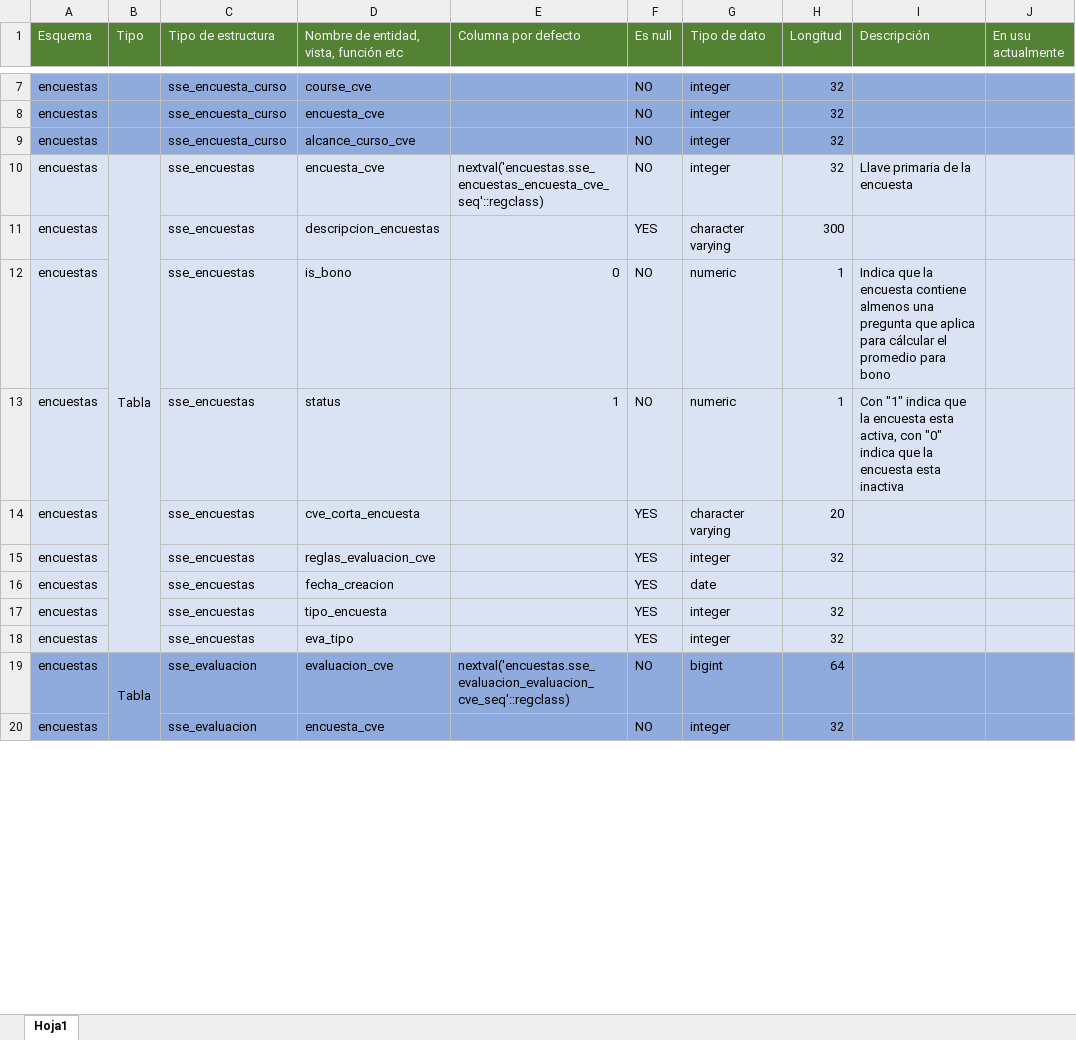
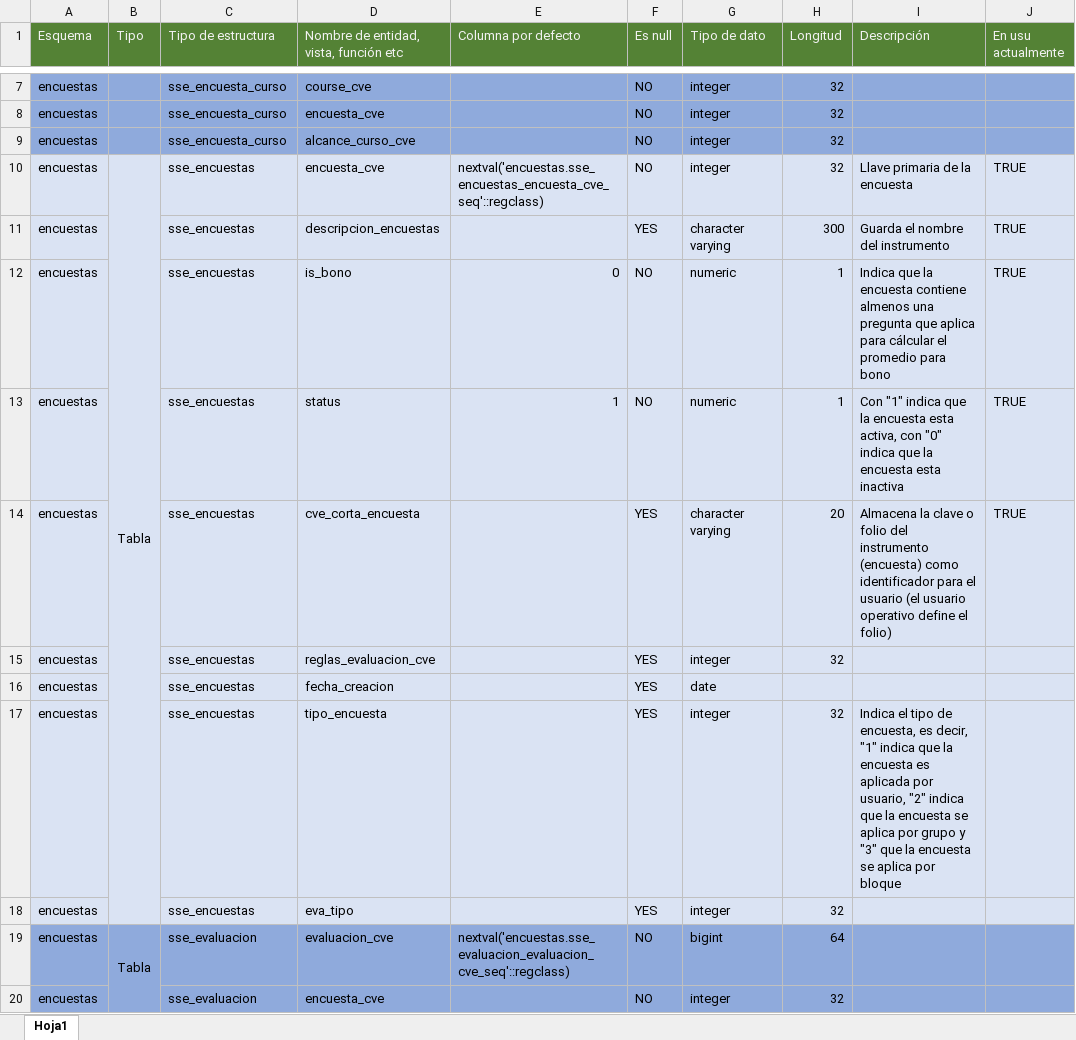
Before and after one commit to amte-imss/encuestas, an Excel workbook: BD/Diccionarío de encuestas.xlsx, sheet Hoja1, drawn as a sheet; only a part is shown, gaps mark what is left out; values as stored, in another font and other column widths than the file's, no borders; the diff names each change by its address in the sheet, - before the commit and + after, or states it on an @@ line.

```diff
--- a/BD/Diccionarío de encuestas.xlsx (sheet Hoja1)
+++ b/BD/Diccionarío de encuestas.xlsx (sheet Hoja1)
-J10:J14 (En usu actualmente): (empty)
+J10:J14 (En usu actualmente): TRUE
-I11 (Descripción): (empty)
+I11 (Descripción): Guarda el nombre del instrumento
-I14 (Descripción): (empty)
+I14 (Descripción): Almacena la clave o folio del instrumento (encuesta) como identificador para el usuario (el usuario operativo define el folio)
-I17 (Descripción): (empty)
+I17 (Descripción): Indica el tipo de encuesta, es decir, "1" indica que la encuesta es aplicada por usuario, "2" indica que la encuesta se aplica por grupo y "3" que la encuesta se aplica por bloque
```
Also changed, not shown: 19 other files.
